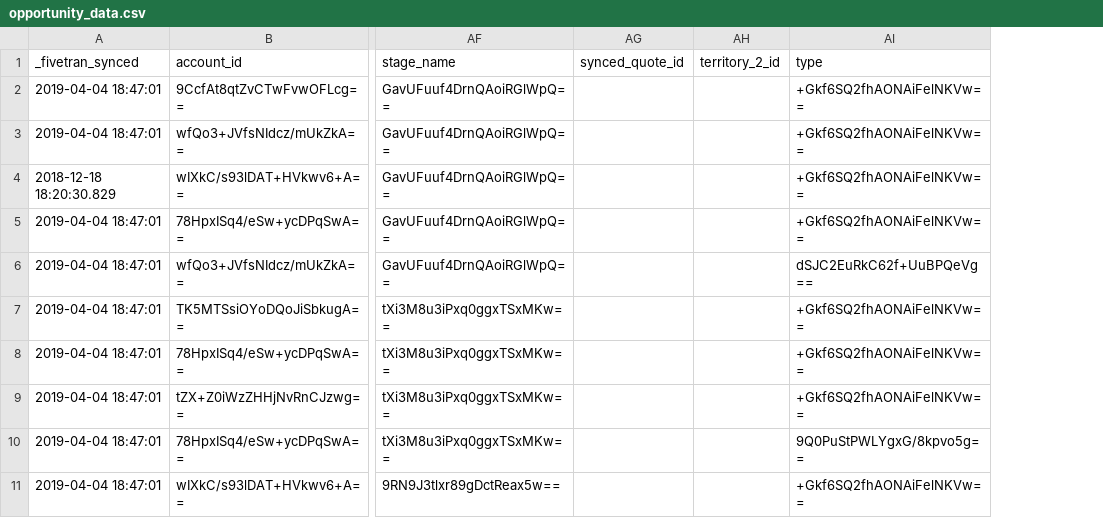
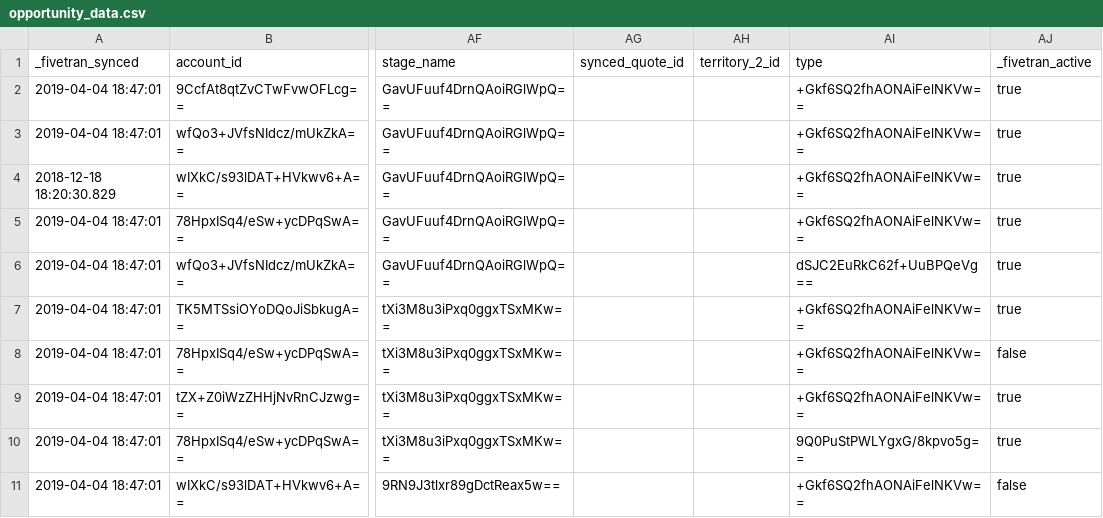
Before and after one commit to fivetran/dbt_salesforce, a CSV file: integration_tests/seeds/opportunity_data.csv, drawn as a sheet; only a part is shown, gaps mark what is left out; the diff names each change by its address in the sheet, - before the commit and + after, or states it on an @@ line.

Commit message:
seed and readme updates

```diff
--- a/integration_tests/seeds/opportunity_data.csv
+++ b/integration_tests/seeds/opportunity_data.csv
+column AJ (_fivetran_active), rows 2-11: true | true | true | true | true | true | false | true | true | false
```
Also changed, not shown: 1 other file.
